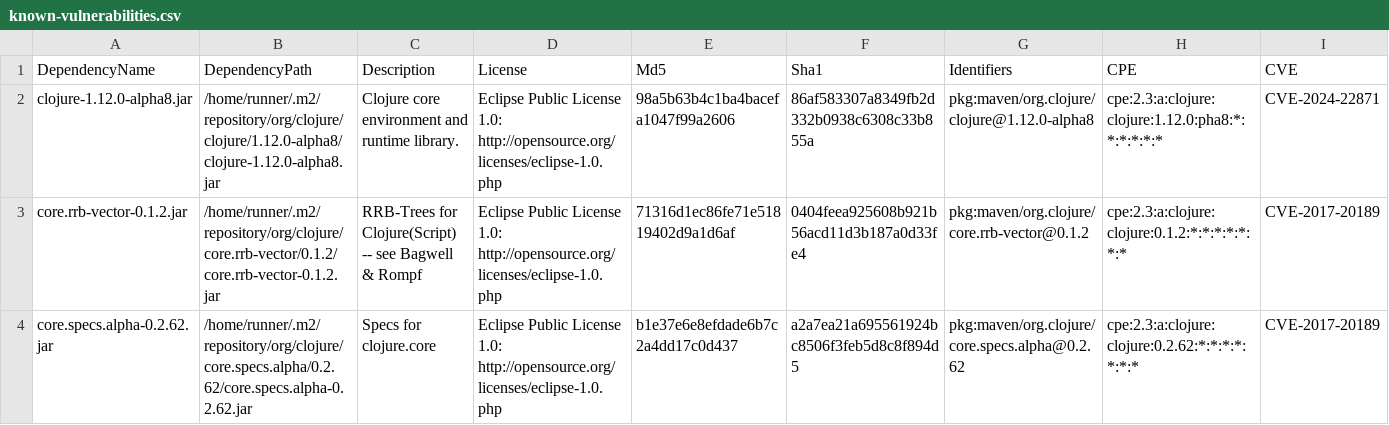
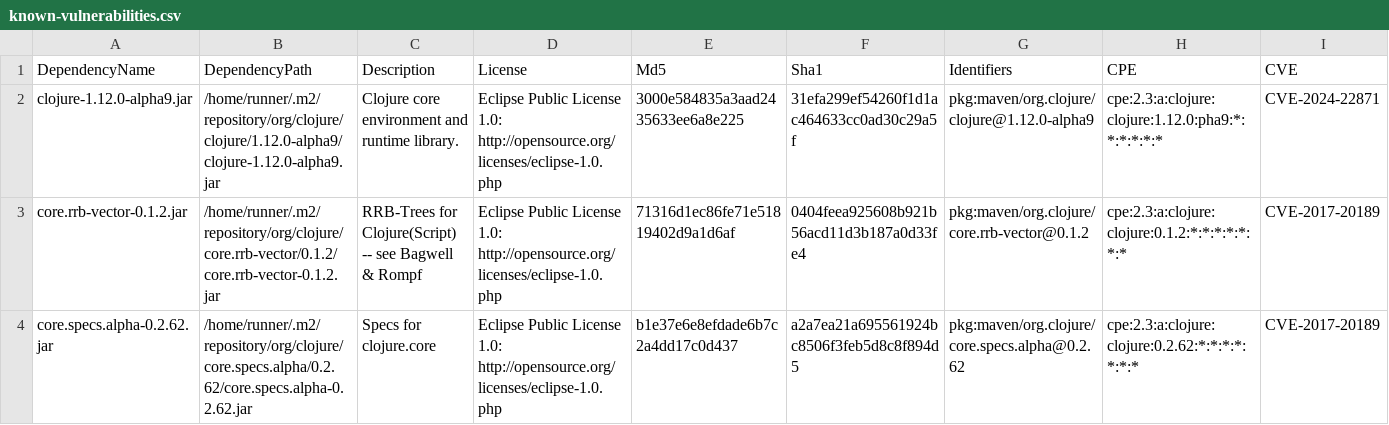
Before and after one commit to piotr-yuxuan/algo-calisthenics, a CSV file: doc/known-vulnerabilities.csv, drawn as a sheet; only a part is shown; the diff names each change by its address in the sheet, - before the commit and + after, or states it on an @@ line.

Commit message:
Update known vulnerabilities

```diff
--- a/doc/known-vulnerabilities.csv
+++ b/doc/known-vulnerabilities.csv
-A2 (DependencyName): clojure-1.12.0-alpha8.jar
+A2 (DependencyName): clojure-1.12.0-alpha9.jar
-B2 (DependencyPath): /home/runner/.m2/repository/org/clojure/clojure/1.12.0-alpha8/clojure-1.12.0-alpha8.jar
+B2 (DependencyPath): /home/runner/.m2/repository/org/clojure/clojure/1.12.0-alpha9/clojure-1.12.0-alpha9.jar
-E2 (Md5): 98a5b63b4c1ba4bacefa1047f99a2606
+E2 (Md5): 3000e584835a3aad2435633ee6a8e225
-F2 (Sha1): 86af583307a8349fb2d332b0938c6308c33b855a
+F2 (Sha1): 31efa299ef54260f1d1ac464633cc0ad30c29a5f
-G2 (Identifiers): pkg:maven/org.clojure/clojure@1.12.0-alpha8
+G2 (Identifiers): pkg:maven/org.clojure/clojure@1.12.0-alpha9
-H2 (CPE): cpe:2.3:a:clojure:clojure:1.12.0:pha8:*:*:*:*:*:*
+H2 (CPE): cpe:2.3:a:clojure:clojure:1.12.0:pha9:*:*:*:*:*:*
```
